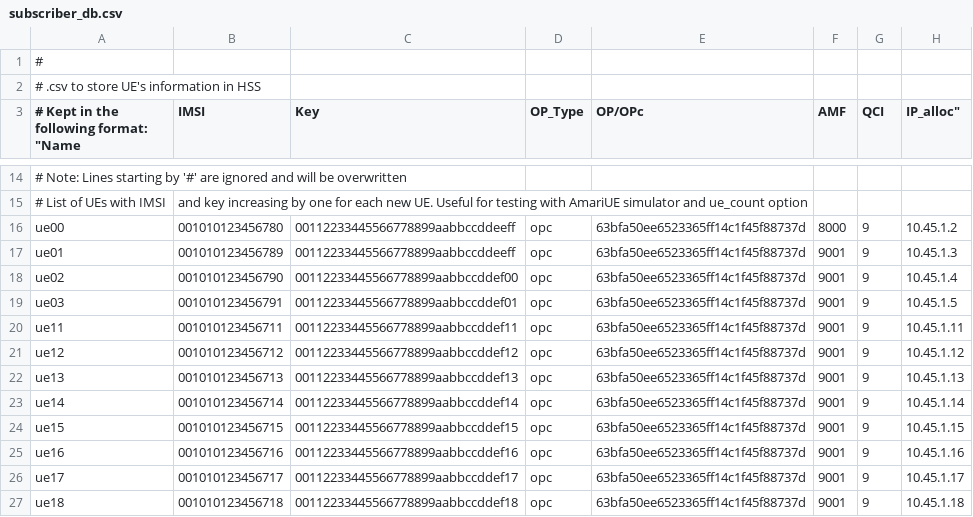
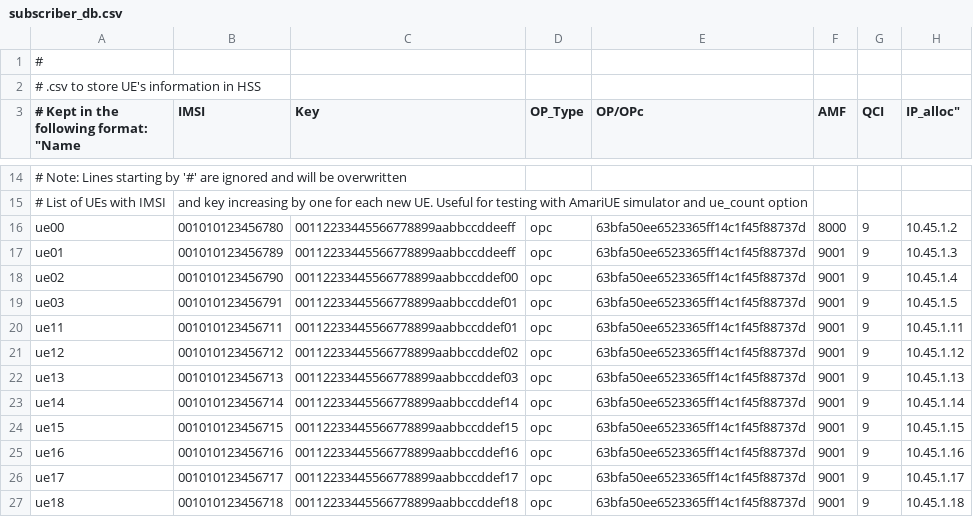
Before and after one commit to TelecomDep/system_level_simulation, a CSV file: configs/subscriber_db.csv, drawn as a sheet; only a part is shown, gaps mark what is left out; the diff names each change by its address in the sheet, - before the commit and + after, or states it on an @@ line.

```diff
--- a/configs/subscriber_db.csv
+++ b/configs/subscriber_db.csv
-C20 (Key): 00112233445566778899aabbccddef11
+C20 (Key): 00112233445566778899aabbccddef01
-C21 (Key): 00112233445566778899aabbccddef12
+C21 (Key): 00112233445566778899aabbccddef02
-C22 (Key): 00112233445566778899aabbccddef13
+C22 (Key): 00112233445566778899aabbccddef03
```
Also changed, not shown: 13 other files.
